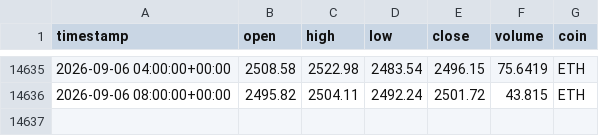
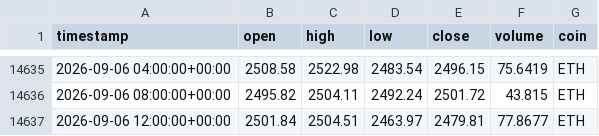
Before and after one commit to Vicems019/TFM-NeuroQuant, a CSV file: data/raw/ETH_4h_raw.csv, drawn as a sheet; only a part is shown, gaps mark what is left out.

```diff
--- a/data/raw/ETH_4h_raw.csv
+++ b/data/raw/ETH_4h_raw.csv
@@ -14636 +14636,2 @@ timestamp,open,high,low,close,volume,coin
 2026-09-06 08:00:00+00:00,2495.82,2504.11,2492.24,2501.72,43.815,ETH
+2026-09-06 12:00:00+00:00,2501.84,2504.51,2463.97,2479.81,77.8677,ETH
```
Also changed, not shown: data/raw/AVAX_4h_raw.csv, data/raw/SOL_4h_raw.csv, 5 other files.
